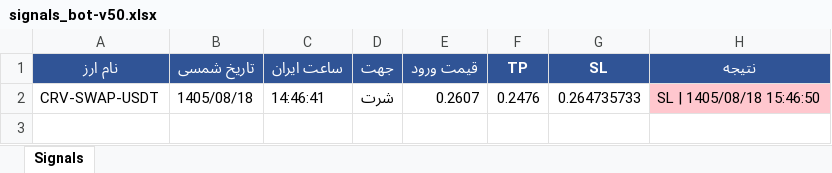
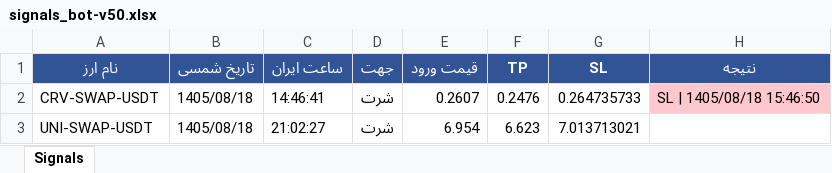
Before and after one commit to cmosircrypto-lang/Crypto-signal-bot, an Excel workbook: signals_bot-v50.xlsx, sheet Signals, drawn as a sheet; values as stored, in another font and other column widths than the file's, no borders; the diff names each change by its address in the sheet, - before the commit and + after, or states it on an @@ line.

```diff
--- a/signals_bot-v50.xlsx (sheet Signals)
+++ b/signals_bot-v50.xlsx (sheet Signals)
+row 3: UNI-SWAP-USDT | 1405/08/18 | 21:02:27 | شرت | 6.954 | 6.623 | 7.013713021
```
Also changed, not shown: signals_bot-v30.xlsx, 3 other files.
